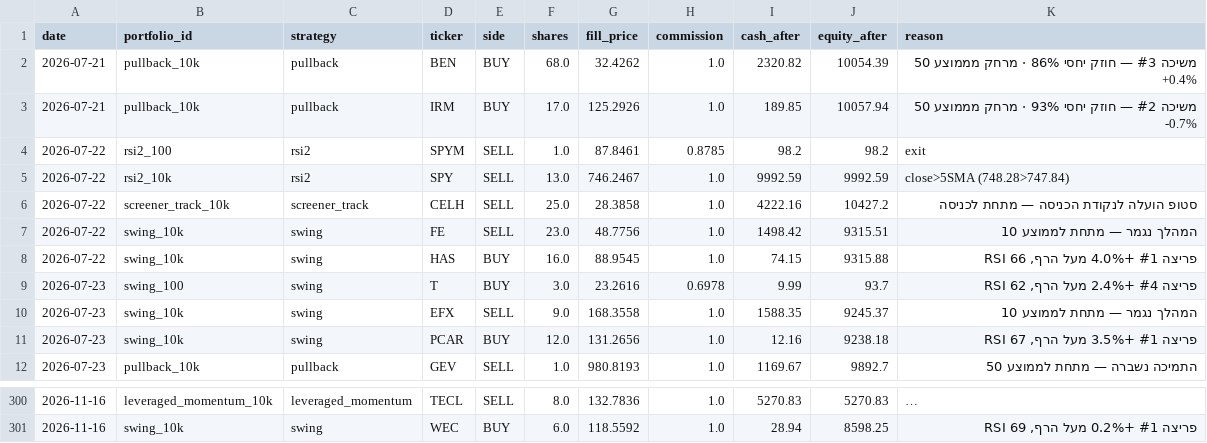
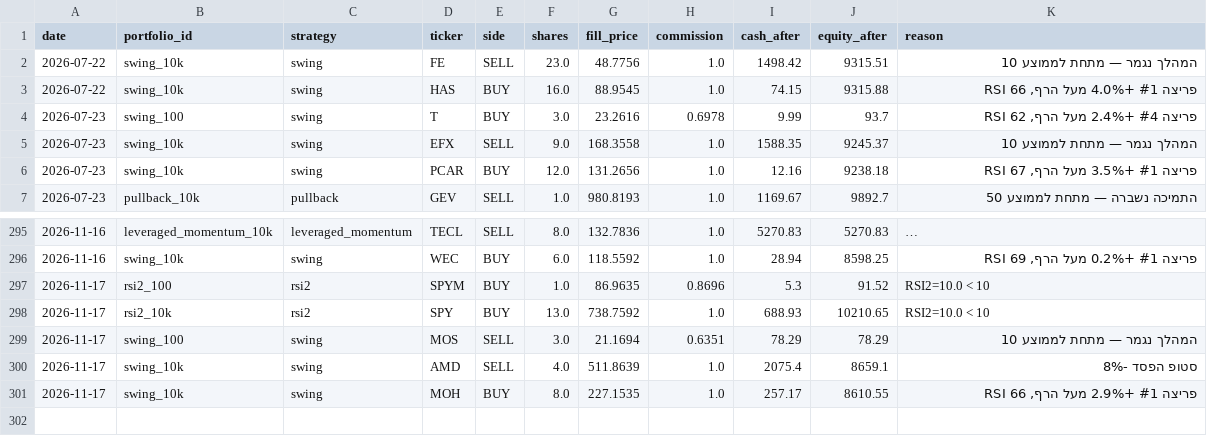
Before and after one commit to funzi7/agent-memory, a CSV file: paper-trader/trades.csv, drawn as a sheet; only a part is shown, gaps mark what is left out; long unchanged cells end in ….

Commit message:
paper-trader state: 2026-11-18

```diff
--- a/paper-trader/trades.csv
+++ b/paper-trader/trades.csv
@@ -1,7 +1,2 @@
 date,portfolio_id,strategy,ticker,side,shares,fill_price,commission,cash_after,equity_after,reason
-2026-07-21,pullback_10k,pullback,BEN,BUY,68.0,32.4262,1.0,2320.82,10054.39,משיכה #3 — חוזק יחסי 86% · מרחק מממוצע 50 +0.4%
-2026-07-21,pullback_10k,pullback,IRM,BUY,17.0,125.2926,1.0,189.85,10057.94,משיכה #2 — חוזק יחסי 93% · מרחק מממוצע 50 -0.7%
-2026-07-22,rsi2_100,rsi2,SPYM,SELL,1.0,87.8461,0.8785,98.2,98.2,exit
-2026-07-22,rsi2_10k,rsi2,SPY,SELL,13.0,746.2467,1.0,9992.59,9992.59,close>5SMA (748.28>747.84)
-2026-07-22,screener_track_10k,screener_track,CELH,SELL,25.0,28.3858,1.0,4222.16,10427.2,סטופ הועלה לנקודת הכניסה — מתחת לכניסה
 2026-07-22,swing_10k,swing,FE,SELL,23.0,48.7756,1.0,1498.42,9315.51,המהלך נגמר — מתחת לממוצע 10
@@ -301 +296,6 @@ date,portfolio_id,strategy,ticker,side,shares,fill_price,commission,cash_after,e
 2026-11-16,swing_10k,swing,WEC,BUY,6.0,118.5592,1.0,28.94,8598.25,"פריצה #1 +0.2% מעל הרף, RSI 69"
+2026-11-17,rsi2_100,rsi2,SPYM,BUY,1.0,86.9635,0.8696,5.3,91.52,RSI2=10.0 < 10
+2026-11-17,rsi2_10k,rsi2,SPY,BUY,13.0,738.7592,1.0,688.93,10210.65,RSI2=10.0 < 10
+2026-11-17,swing_100,swing,MOS,SELL,3.0,21.1694,0.6351,78.29,78.29,המהלך נגמר — מתחת לממוצע 10
+2026-11-17,swing_10k,swing,AMD,SELL,4.0,511.8639,1.0,2075.4,8659.1,סטופ הפסד -8%
+2026-11-17,swing_10k,swing,MOH,BUY,8.0,227.1535,1.0,257.17,8610.55,"פריצה #1 +2.9% מעל הרף, RSI 66"
```
